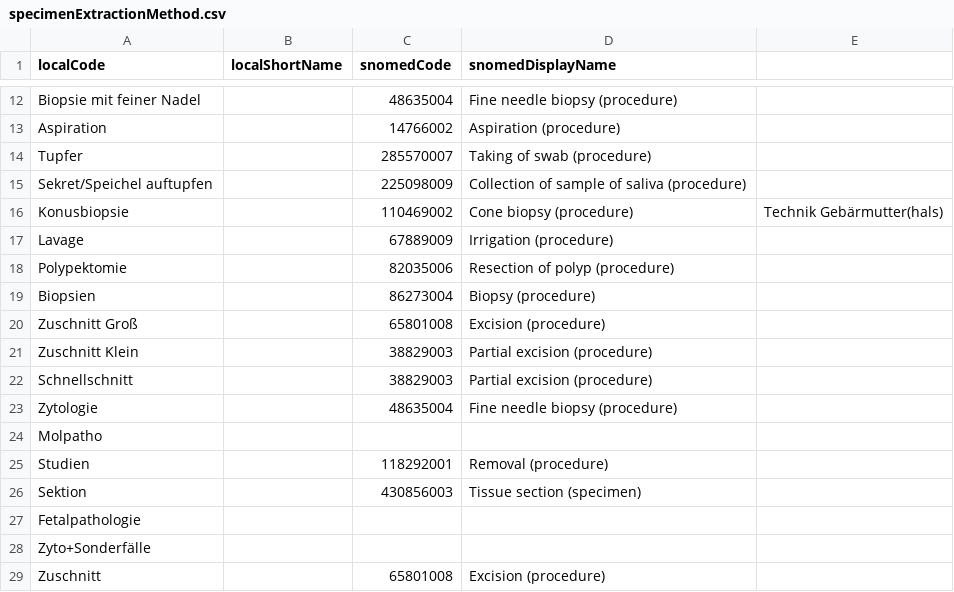
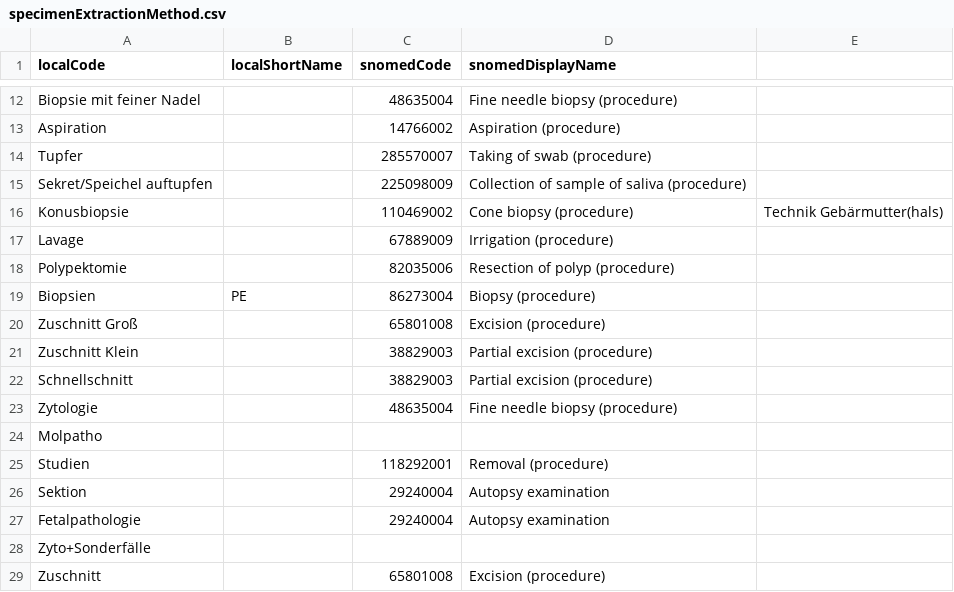
Before and after one commit to diz-unimr/nexus-patho-to-fhir, a CSV file: src/main/resources/mappings/specimenExtractionMethod.csv, drawn as a sheet; only a part is shown, gaps mark what is left out.

```diff
--- a/src/main/resources/mappings/specimenExtractionMethod.csv
+++ b/src/main/resources/mappings/specimenExtractionMethod.csv
@@ -18,3 +18,3 @@ Lavage,,67889009,Irrigation (procedure),
 Polypektomie,,82035006,Resection of polyp (procedure),
-Biopsien,,86273004,Biopsy (procedure)
+Biopsien,PE,86273004,Biopsy (procedure)
 Zuschnitt Groß,,65801008,Excision (procedure)
@@ -25,4 +25,4 @@ Molpatho,,,
 Studien,,118292001, Removal (procedure)
-Sektion,,430856003,Tissue section (specimen)
-Fetalpathologie,,,
+Sektion,,29240004,Autopsy examination
+Fetalpathologie,,29240004,Autopsy examination,
 Zyto+Sonderfälle,,,
```
Also changed, not shown: src/main/resources/mappings/specimenType.csv.
